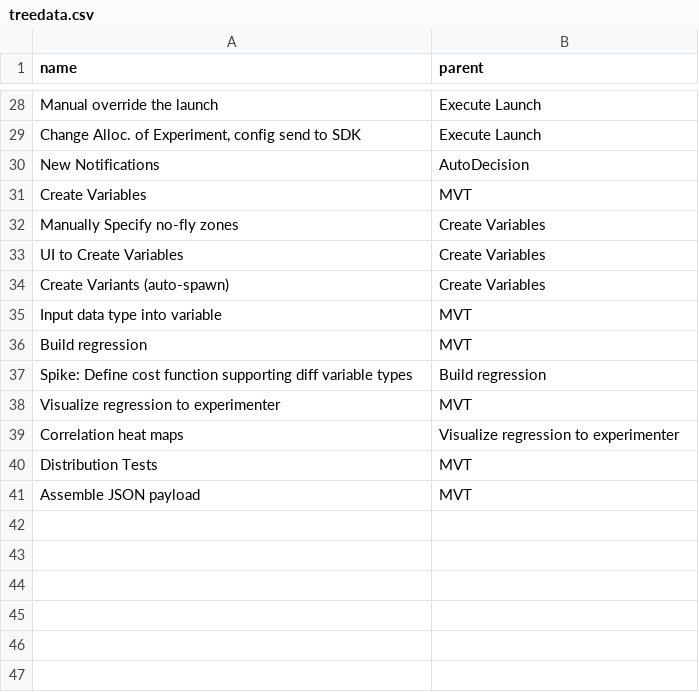
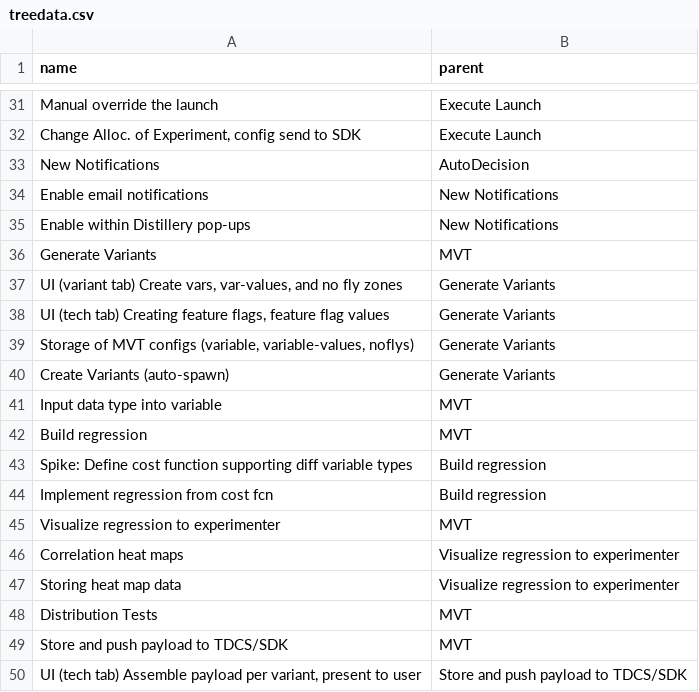
Before and after one commit to datavizhokie/AutoTree, a CSV file: treedata.csv, drawn as a sheet; only a part is shown, gaps mark what is left out; the diff covers the shown part only.

```diff
--- a/treedata.csv
+++ b/treedata.csv
@@ -30,6 +33,9 @@ Manual override the launch,Execute Launch
 New Notifications,AutoDecision
-Create Variables,MVT
-Manually Specify no-fly zones,Create Variables
-UI to Create Variables,Create Variables
-Create Variants (auto-spawn),Create Variables
+Enable email notifications,New Notifications
+Enable within Distillery pop-ups,New Notifications
+Generate Variants,MVT
+"UI (variant tab) Create vars, var-values, and no fly zones",Generate Variants
+"UI (tech tab) Creating feature flags, feature flag values",Generate Variants
+"Storage of MVT configs (variable, variable-values, noflys)",Generate Variants
+Create Variants (auto-spawn),Generate Variants
 Input data type into variable,MVT
@@ -37,5 +43,8 @@ Build regression,MVT
 Spike:  Define cost function supporting diff variable types,Build regression
+Implement regression from cost fcn,Build regression
 Visualize regression to experimenter,MVT
 Correlation heat maps,Visualize regression to experimenter
+Storing heat map data,Visualize regression to experimenter
 Distribution Tests,MVT
-Assemble JSON payload,MVT
+Store and push payload to TDCS/SDK,MVT
+"UI (tech tab) Assemble payload per variant, present to user",Store and push payload to TDCS/SDK
```
Also changed, not shown: 3 added rows and 3 edited cells elsewhere in this file, 1 other file.
